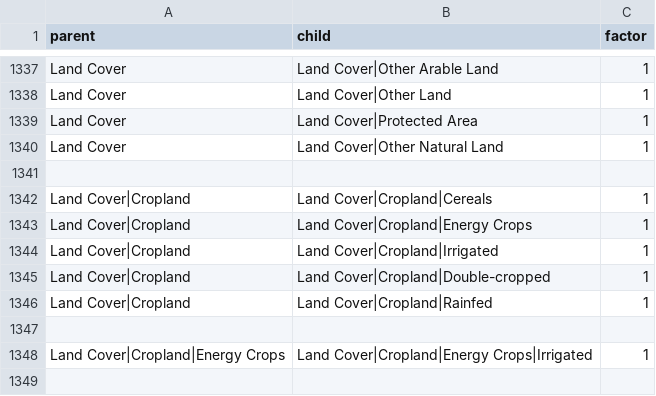
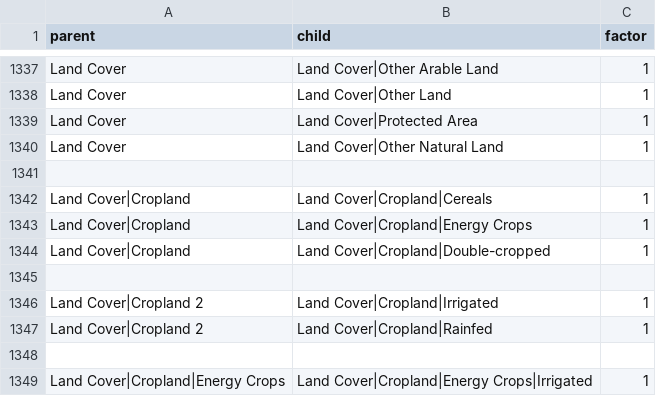
Before and after one commit to tonnrueter/piamInterfaces, a CSV file: inst/summations/summation_groups_NAVIGATE.csv, drawn as a sheet; only a part is shown, gaps mark what is left out; the shorter side is filled out with more unchanged rows.

Commit message:
fix one NAVIGATE summation error, improve matching of renamed variables in variableInfo

```diff
--- a/inst/summations/summation_groups_NAVIGATE.csv
+++ b/inst/summations/summation_groups_NAVIGATE.csv
@@ -1343,5 +1343,6 @@ Land Cover|Cropland;Land Cover|Cropland|Cereals;1
 Land Cover|Cropland;Land Cover|Cropland|Energy Crops;1
-Land Cover|Cropland;Land Cover|Cropland|Irrigated;1
 Land Cover|Cropland;Land Cover|Cropland|Double-cropped;1
-Land Cover|Cropland;Land Cover|Cropland|Rainfed;1
+
+Land Cover|Cropland 2;Land Cover|Cropland|Irrigated;1
+Land Cover|Cropland 2;Land Cover|Cropland|Rainfed;1
 
```
Also changed, not shown: 5 other files.
